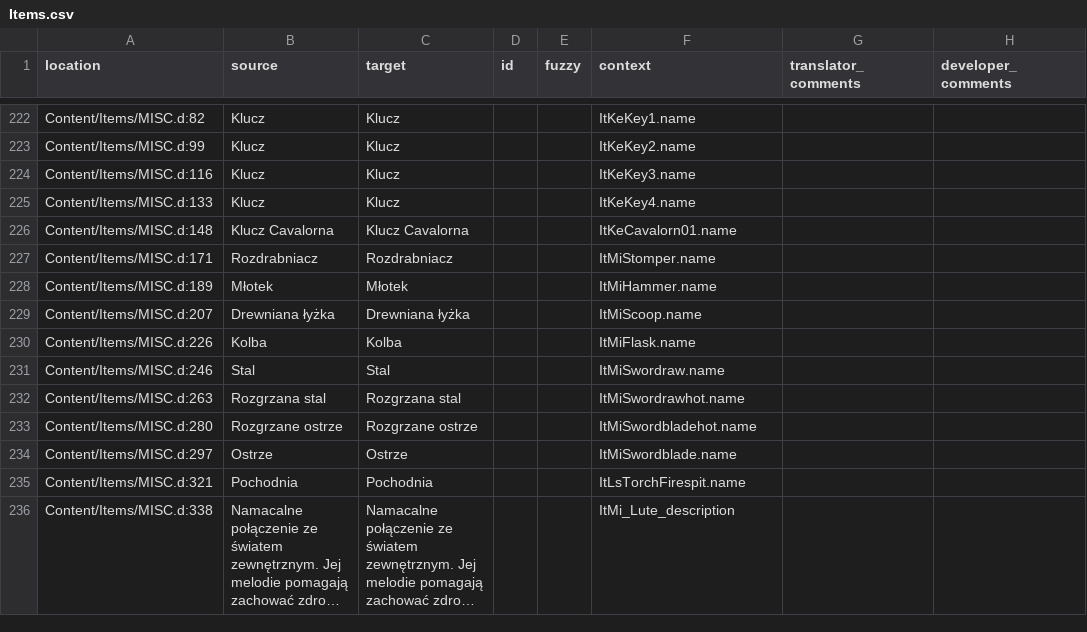
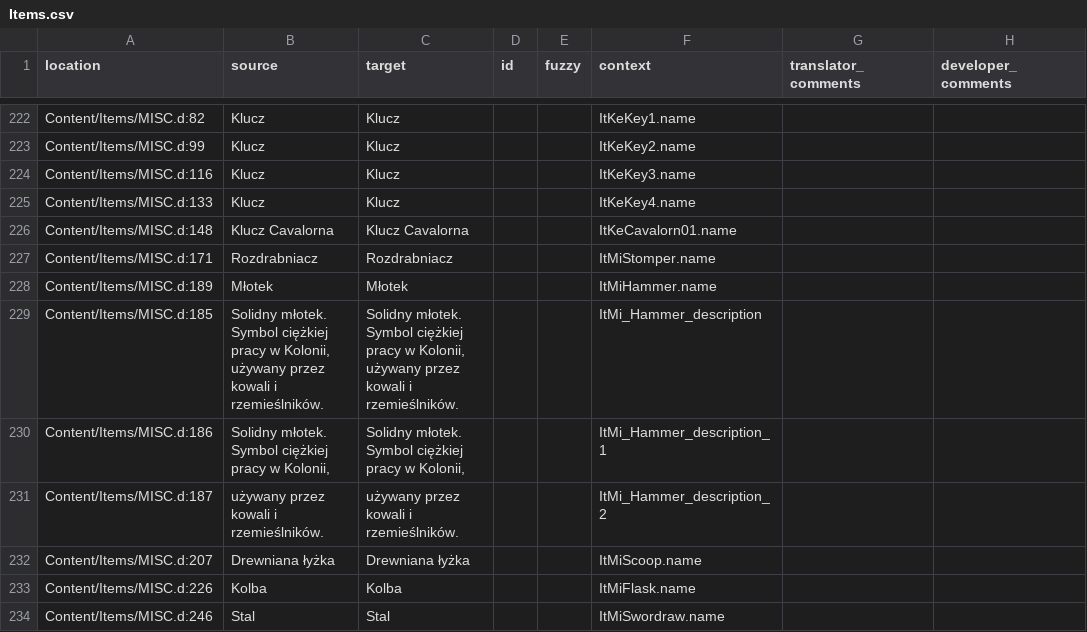
Before and after one commit to Nyras-Enjoyers/nyras-prologue-demake-scripts, a CSV file: .translations/pl/Items.csv, drawn as a sheet; only a part is shown, gaps mark what is left out; the shorter side is filled out with more unchanged rows; long unchanged cells end in …; the diff names each change by its address in the sheet, - before the commit and + after, or states it on an @@ line.

```diff
--- a/.translations/pl/Items.csv
+++ b/.translations/pl/Items.csv
+row 229: Content/Items/MISC.d:185 | Solidny młotek. Symbol ciężkiej pracy w Kolonii, używany przez kowali i rzemieślników. | Solidny młotek. Symbol ciężkiej pracy w Kolonii, używany przez kowali i rzemieślników. |  |  | ItMi_Hammer_description
+row 230: Content/Items/MISC.d:186 | Solidny młotek. Symbol ciężkiej pracy w Kolonii, | Solidny młotek. Symbol ciężkiej pracy w Kolonii, |  |  | ItMi_Hammer_description_1
+row 231: Content/Items/MISC.d:187 | używany przez kowali i rzemieślników. | używany przez kowali i rzemieślników. |  |  | ItMi_Hammer_description_2
```
Also changed, not shown: .translations/pl/Ratford.csv.
